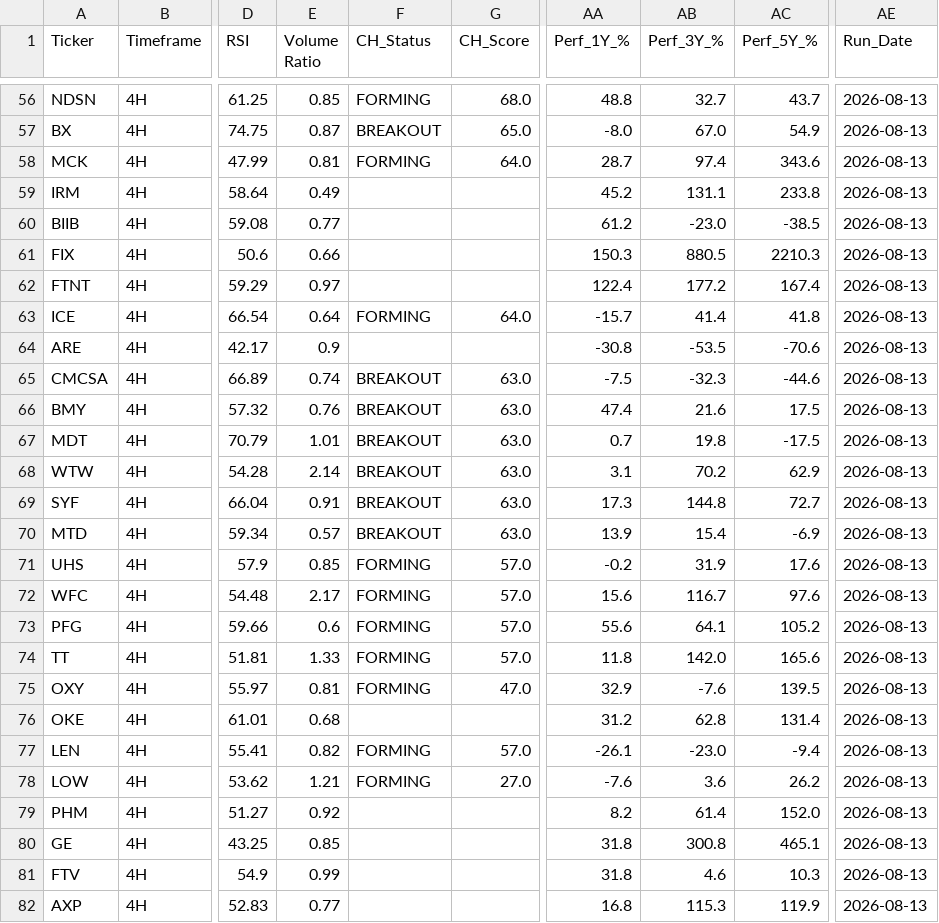
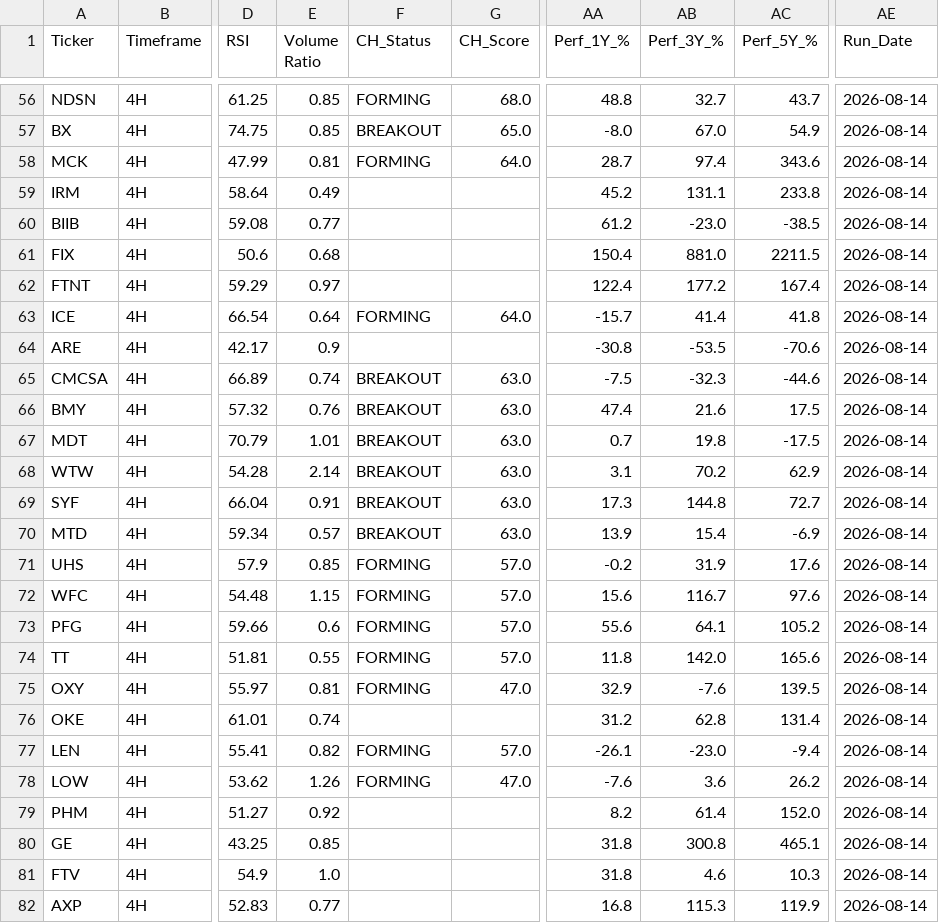
Before and after one commit to nikthetrip/Patterns-Screener, a CSV file: data/stocks_4H.csv, drawn as a sheet; only a part is shown, gaps mark what is left out; the diff covers the shown part only; the diff names each change by its address in the sheet, - before the commit and + after, or states it on an @@ line.

```diff
--- a/data/stocks_4H.csv
+++ b/data/stocks_4H.csv
-AE56:AE82 (Run_Date): 2026-08-13
+AE56:AE82 (Run_Date): 2026-08-14
-E57 (Volume Ratio): 0.87
+E57 (Volume Ratio): 0.85
-E61 (Volume Ratio): 0.66
+E61 (Volume Ratio): 0.68
-AA61 (Perf_1Y_%): 150.3
+AA61 (Perf_1Y_%): 150.4
-AB61 (Perf_3Y_%): 880.5
+AB61 (Perf_3Y_%): 881.0
-AC61 (Perf_5Y_%): 2210.3
+AC61 (Perf_5Y_%): 2211.5
-E72 (Volume Ratio): 2.17
+E72 (Volume Ratio): 1.15
-E74 (Volume Ratio): 1.33
+E74 (Volume Ratio): 0.55
-E76 (Volume Ratio): 0.68
+E76 (Volume Ratio): 0.74
-E78 (Volume Ratio): 1.21
+E78 (Volume Ratio): 1.26
-G78 (CH_Score): 27.0
+G78 (CH_Score): 47.0
-E81 (Volume Ratio): 0.99
+E81 (Volume Ratio): 1.0
```
Also changed, not shown: 156 edited cells elsewhere in this file, data/etf_info.csv, data/etf_sector.csv, 3 other files.
